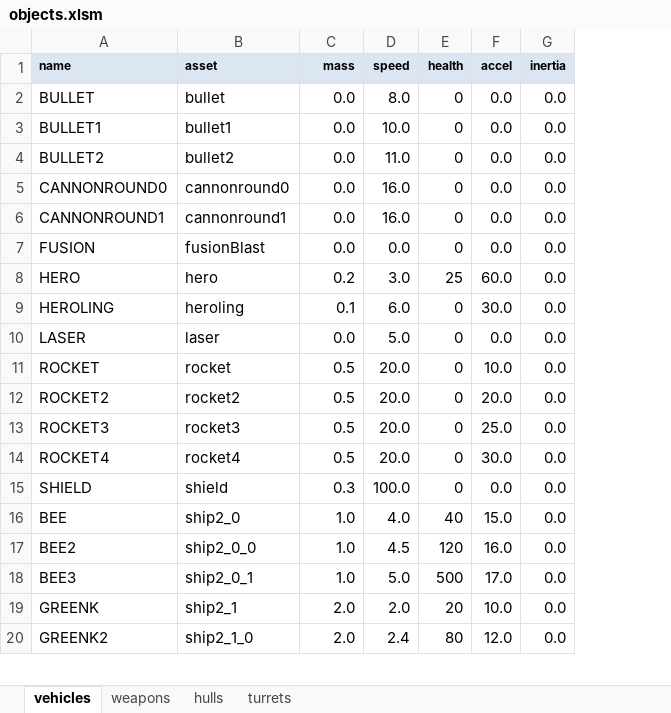
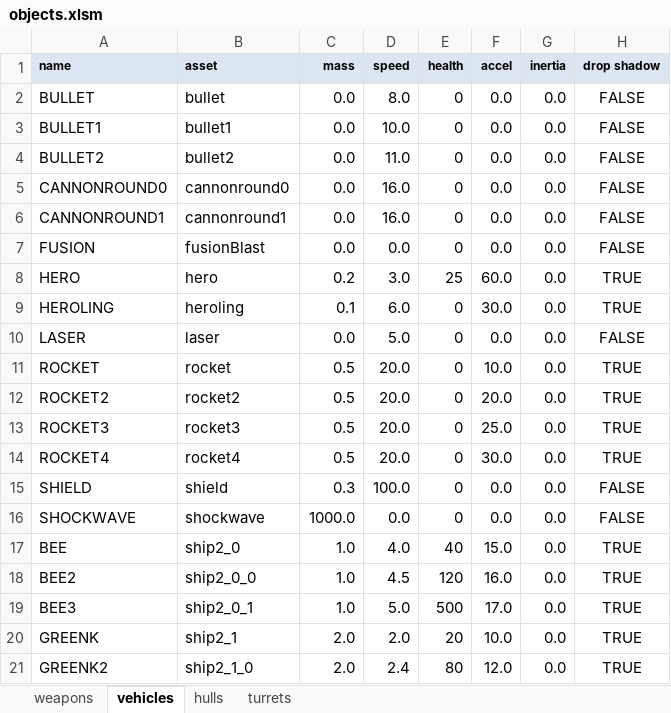
Before and after one commit to MehYam/unity, an Excel workbook: PvT/objects.xlsm, sheet vehicles, drawn as a sheet; only a part is shown; values as stored, in another font and other column widths than the file's, no borders; charts and pictures not drawn; the diff names each change by its address in the sheet, - before the commit and + after, or states it on an @@ line.

Commit message:
- added shockwave as a damaging weapon for post-hop impact - vibrate effect upon landing - tweaks to the visual effect - added different TTL for each weapon type - made drop shadows optional, currently off for all weapons - made lighting optional for ammo - added lighting and ammo color

```diff
--- a/PvT/objects.xlsm (sheet vehicles)
+++ b/PvT/objects.xlsm (sheet vehicles)
@@ sheet tab order changed: weapons | vehicles | hulls | turrets @@
+column H (drop shadow), rows 2-15: FALSE | FALSE | FALSE | FALSE | FALSE | FALSE | TRUE | TRUE | FALSE | TRUE | TRUE | TRUE | TRUE | FALSE; rows 17-21: all TRUE
+row 16: SHOCKWAVE | shockwave | 1000.0 | 0.0 | 0 | 0.0 | 0.0 | FALSE
```
Also changed, not shown: sheet weapons, sheet hulls, 26 other files.
